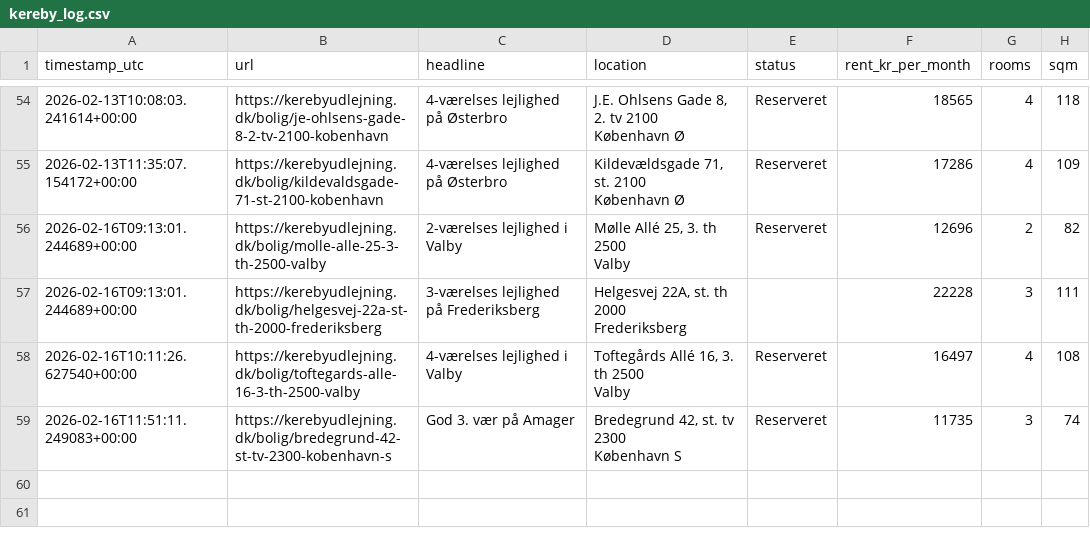
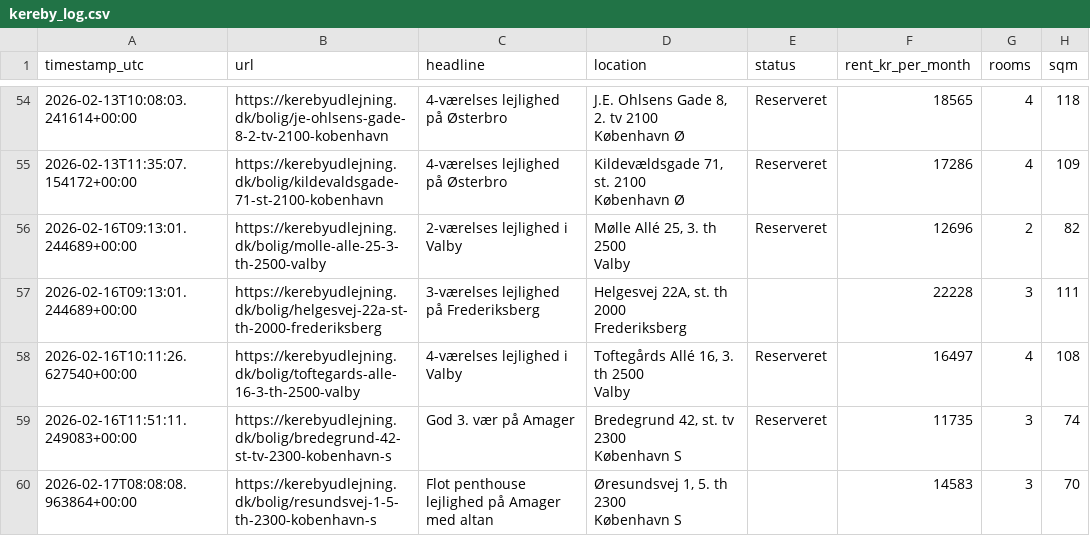
Before and after one commit to AndersNBE/kereby-scraper, a CSV file: kereby_log.csv, drawn as a sheet; only a part is shown, gaps mark what is left out; ↵ is a line break in a cell; the diff names each change by its address in the sheet, - before the commit and + after, or states it on an @@ line.

```diff
--- a/kereby_log.csv
+++ b/kereby_log.csv
+row 60: 2026-02-17T08:08:08.963864+00:00 | https://kerebyudlejning.dk/bolig/resundsvej-1-5-th-2300-kobenhavn-s | Flot penthouse lejlighed på Amager med altan | Øresundsvej 1, 5. th 2300 ↵ København S |  | 14583 | 3 | 70
```
